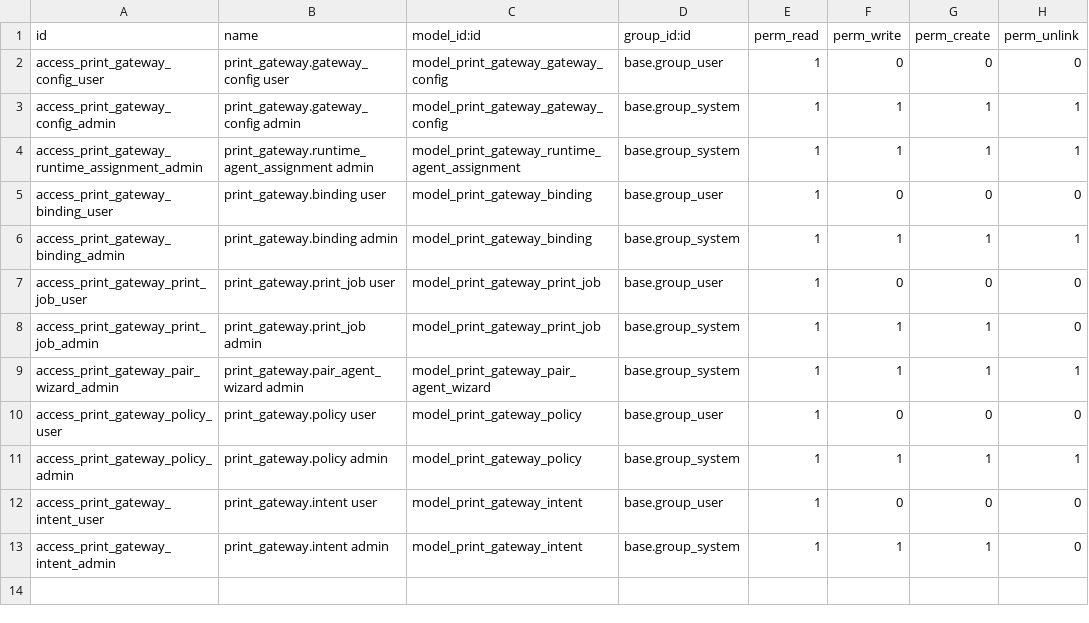
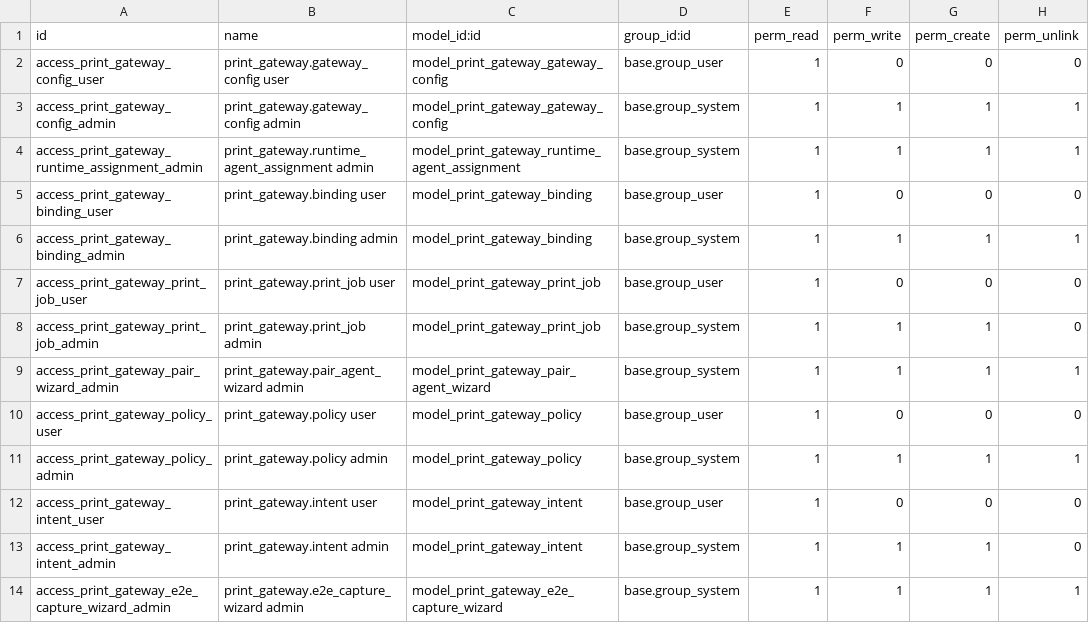
Before and after one commit to mo7medSa3d/oddo-print, a CSV file: odoo_addons/print_gateway/security/ir.model.access.csv, drawn as a sheet; the diff names each change by its address in the sheet, - before the commit and + after, or states it on an @@ line.

Commit message:
feat(odoo19): add administrator E2E capture wizard and honest result preview
Select assigned Windows Agent, send a diagnostic PDF, scoped invoice PDF,
or Odoo-exported POS/kitchen/bar JPEG to separate Gateway test queue.
Refresh the same run's preview/checksum and report rendered_locally only.
Admin-only ACL, branch/company assignment checks, explicit API key usage,
no print rule, synthetic printer or physical print job. Add Odoo contract
and behavioral tests and opt-in deployment/setup guide.

Odoo 20 remains unsupported until its addon is ported and validated.

```diff
--- a/odoo_addons/print_gateway/security/ir.model.access.csv
+++ b/odoo_addons/print_gateway/security/ir.model.access.csv
+row 14: access_print_gateway_e2e_capture_wizard_admin | print_gateway.e2e_capture_wizard admin | model_print_gateway_e2e_capture_wizard | base.group_system | 1 | 1 | 1 | 1
```
Also changed, not shown: 10 other files.
